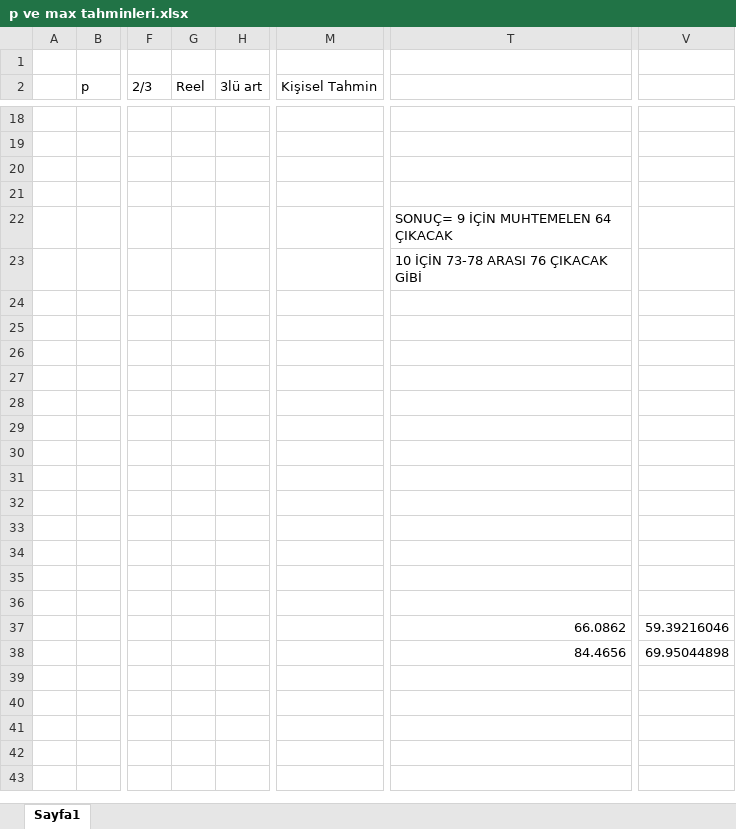
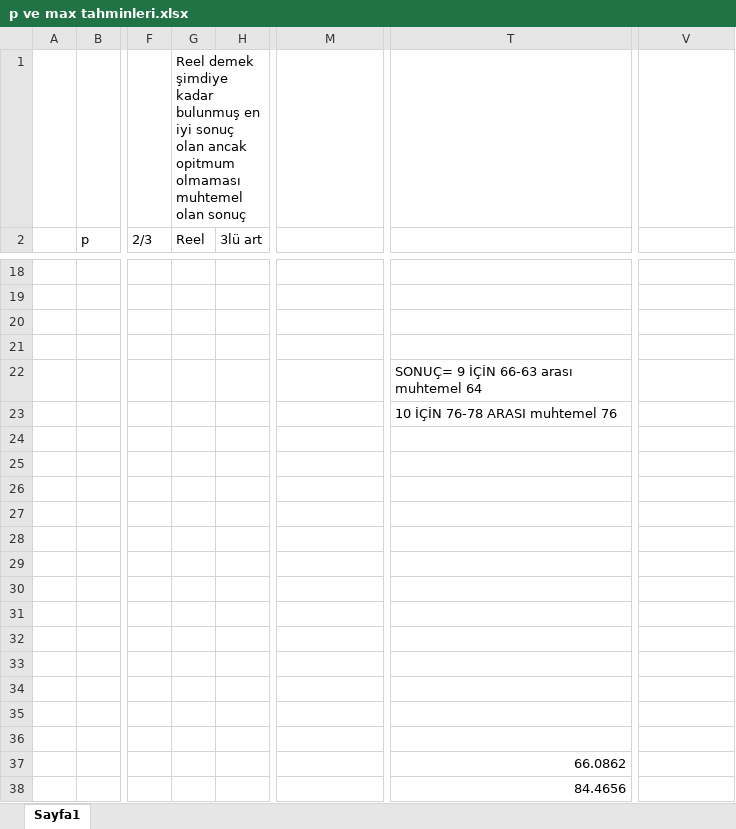
Before and after one commit to TolgaOKurt/Ugraslar, an Excel workbook: p ve max tahminleri.xlsx, sheet Sayfa1, drawn as a sheet; only a part is shown, gaps mark what is left out; values as stored, in another font and other column widths than the file's, no borders; charts and pictures not drawn; the diff names each change by its address in the sheet, - before the commit and + after, or states it on an @@ line.

```diff
--- a/p ve max tahminleri.xlsx (sheet Sayfa1)
+++ b/p ve max tahminleri.xlsx (sheet Sayfa1)
-G1 (Reel): (empty)
+G1 (Reel): Reel demek şimdiye kadar bulunmuş en iyi sonuç olan ancak opitmum olmaması muhtemel olan sonuç
-M2: Kişisel Tahmin
+M2: (empty)
-T22: SONUÇ= 9 İÇİN MUHTEMELEN 64 ÇIKACAK
+T22: SONUÇ= 9 İÇİN 66-63 arası muhtemel 64
-T23: 10 İÇİN 73-78 ARASI 76 ÇIKACAK GİBİ
+T23: 10 İÇİN 76-78 ARASI muhtemel 76
-V37: 59.39216046
+V37: (empty)
-V38: 69.95044898
+V38: (empty)
```
Also changed, not shown: charts or pictures, 2 other files.
